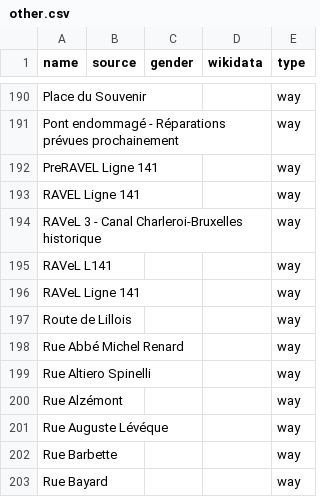
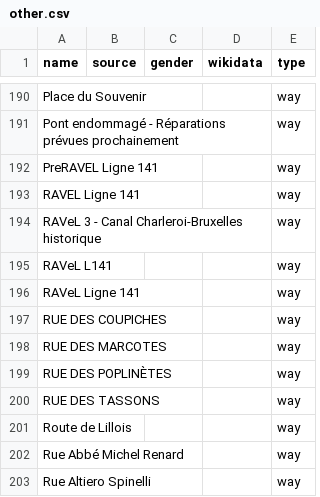
Before and after one commit to EqualStreetNames/equalstreetnames-nivelles, a CSV file: data/other.csv, drawn as a sheet; only a part is shown, gaps mark what is left out; the shorter side is filled out with more unchanged rows; the diff names each change by its address in the sheet, - before the commit and + after, or states it on an @@ line.

```diff
--- a/data/other.csv
+++ b/data/other.csv
+row 197: RUE DES COUPICHES |  |  |  | way
+row 198: RUE DES MARCOTES |  |  |  | way
+row 199: RUE DES POPLINÈTES |  |  |  | way
+row 200: RUE DES TASSONS |  |  |  | way
```
Also changed, not shown: 2 other files.
